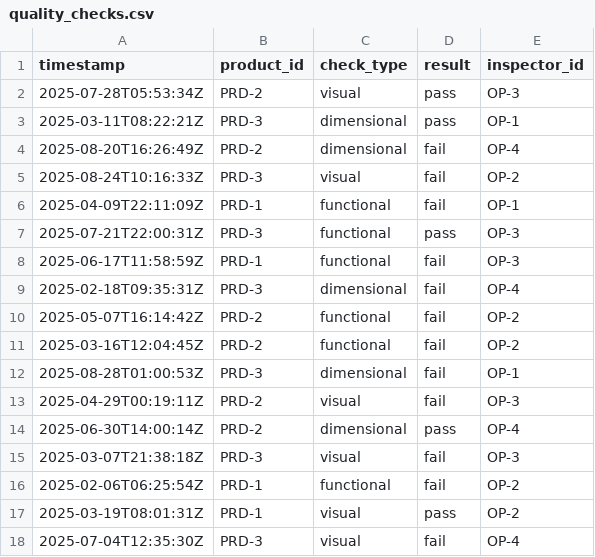
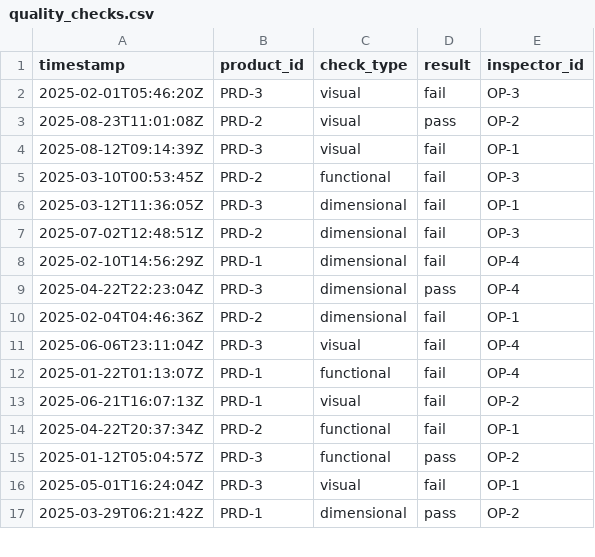
Before and after one commit to eavarady/momac-sdm-dashboard, a CSV file: data/quality_checks.csv, drawn as a sheet; only a part is shown; the diff covers the shown part only.

```diff
--- a/data/quality_checks.csv
+++ b/data/quality_checks.csv
@@ -1,18 +1,17 @@
 timestamp,product_id,check_type,result,inspector_id
-2025-07-28T05:53:34Z,PRD-2,visual,pass,OP-3
-2025-03-11T08:22:21Z,PRD-3,dimensional,pass,OP-1
-2025-08-20T16:26:49Z,PRD-2,dimensional,fail,OP-4
-2025-08-24T10:16:33Z,PRD-3,visual,fail,OP-2
-2025-04-09T22:11:09Z,PRD-1,functional,fail,OP-1
-2025-07-21T22:00:31Z,PRD-3,functional,pass,OP-3
-2025-06-17T11:58:59Z,PRD-1,functional,fail,OP-3
-2025-02-18T09:35:31Z,PRD-3,dimensional,fail,OP-4
-2025-05-07T16:14:42Z,PRD-2,functional,fail,OP-2
-2025-03-16T12:04:45Z,PRD-2,functional,fail,OP-2
-2025-08-28T01:00:53Z,PRD-3,dimensional,fail,OP-1
-2025-04-29T00:19:11Z,PRD-2,visual,fail,OP-3
-2025-06-30T14:00:14Z,PRD-2,dimensional,pass,OP-4
-2025-03-07T21:38:18Z,PRD-3,visual,fail,OP-3
-2025-02-06T06:25:54Z,PRD-1,functional,fail,OP-2
-2025-03-19T08:01:31Z,PRD-1,visual,pass,OP-2
-2025-07-04T12:35:30Z,PRD-3,visual,fail,OP-4
+2025-02-01T05:46:20Z,PRD-3,visual,fail,OP-3
+2025-08-23T11:01:08Z,PRD-2,visual,pass,OP-2
+2025-08-12T09:14:39Z,PRD-3,visual,fail,OP-1
+2025-03-10T00:53:45Z,PRD-2,functional,fail,OP-3
+2025-03-12T11:36:05Z,PRD-3,dimensional,fail,OP-1
+2025-07-02T12:48:51Z,PRD-2,dimensional,fail,OP-3
+2025-02-10T14:56:29Z,PRD-1,dimensional,fail,OP-4
+2025-04-22T22:23:04Z,PRD-3,dimensional,pass,OP-4
+2025-02-04T04:46:36Z,PRD-2,dimensional,fail,OP-1
+2025-06-06T23:11:04Z,PRD-3,visual,fail,OP-4
+2025-01-22T01:13:07Z,PRD-1,functional,fail,OP-4
+2025-06-21T16:07:13Z,PRD-1,visual,fail,OP-2
+2025-04-22T20:37:34Z,PRD-2,functional,fail,OP-1
+2025-01-12T05:04:57Z,PRD-3,functional,pass,OP-2
+2025-05-01T16:24:04Z,PRD-3,visual,fail,OP-1
+2025-03-29T06:21:42Z,PRD-1,dimensional,pass,OP-2
```
Also changed, not shown: 1 added row and 8 edited cells elsewhere in this file, data/machine_metrics.csv, 2 other files.
